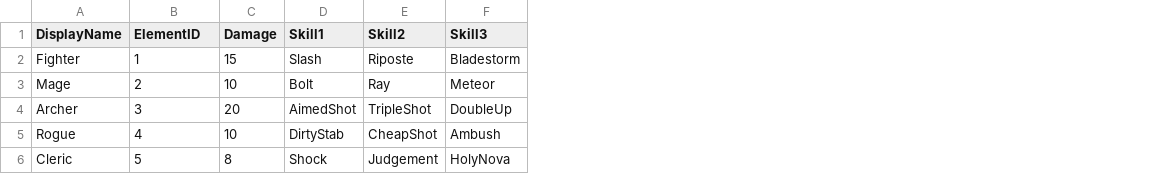
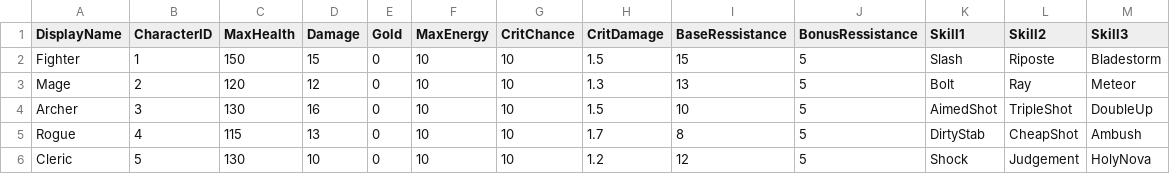
Before and after one commit to Slygone/Project-R, a CSV file: Assets/Resources/Data/character.csv, drawn as a sheet; only a part is shown; addresses are those after the commit; the diff names each change by its address in the sheet, - before the commit and + after, or states it on an @@ line.

```diff
--- a/Assets/Resources/Data/character.csv
+++ b/Assets/Resources/Data/character.csv
+column C (MaxHealth), rows 2-6: 150 | 120 | 130 | 115 | 130
+column E (Gold), rows 2-6: all 0
+column F (MaxEnergy), rows 2-6: all 10
+column G (CritChance), rows 2-6: all 10
+column H (CritDamage), rows 2-6: 1.5 | 1.3 | 1.5 | 1.7 | 1.2
+column I (BaseRessistance), rows 2-6: 15 | 13 | 10 | 8 | 12
+column J (BonusRessistance), rows 2-6: all 5
-B1: ElementID
+B1: CharacterID
-D3 (Damage): 10
+D3 (Damage): 12
-D4 (Damage): 20
+D4 (Damage): 16
-D5 (Damage): 10
+D5 (Damage): 13
-D6 (Damage): 8
+D6 (Damage): 10
```
Also changed, not shown: Assets/Resources/Data/enemy.csv, Assets/Resources/Data/potion.csv, 23 other files.
